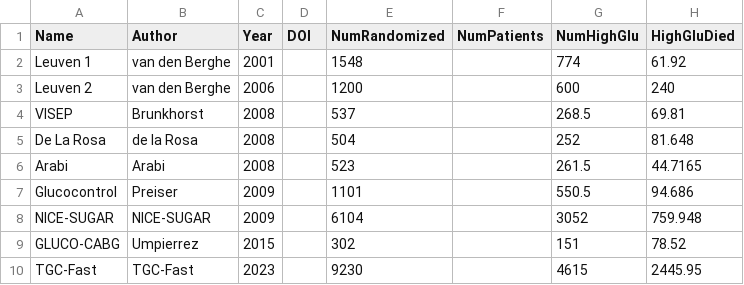
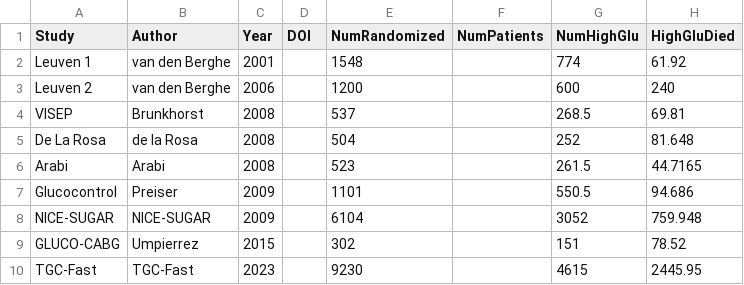
Before and after one commit to reblocke/statistics_sandbox, a CSV file: ICU Glucose/Glu target MA.csv, drawn as a sheet; only a part is shown; the diff names each change by its address in the sheet, - before the commit and + after, or states it on an @@ line.

```diff
--- a/ICU Glucose/Glu target MA.csv
+++ b/ICU Glucose/Glu target MA.csv
-A1: Name
+A1: Study
```
Also changed, not shown: 2 other files.
